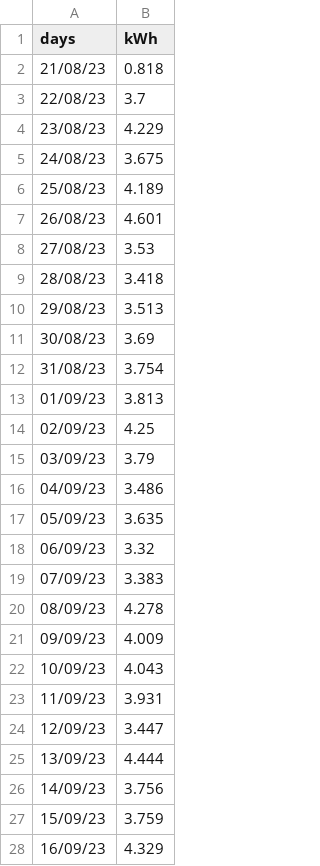
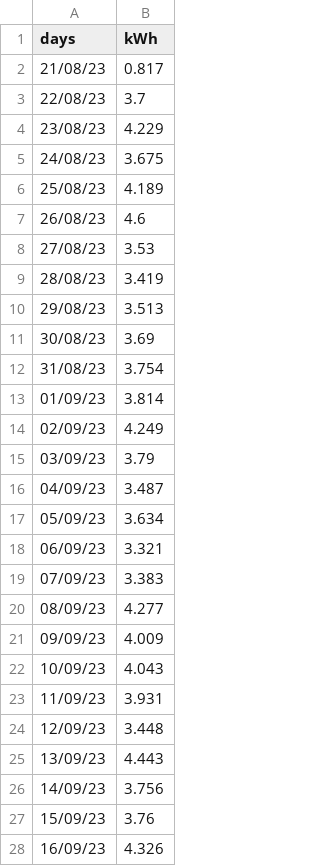
Before and after one commit to jdavid54/jupyter_notebooks, a CSV file: df_grp.csv, drawn as a sheet; only a part is shown; the diff covers the shown part only.

```diff
--- a/df_grp.csv
+++ b/df_grp.csv
@@ -1,3 +1,3 @@
 days,kWh
-21/08/23,0.818
+21/08/23,0.817
 22/08/23,3.7
@@ -6,5 +6,5 @@ days,kWh
 25/08/23,4.189
-26/08/23,4.601
+26/08/23,4.6
 27/08/23,3.53
-28/08/23,3.418
+28/08/23,3.419
 29/08/23,3.513
@@ -12,10 +12,10 @@ days,kWh
 31/08/23,3.754
-01/09/23,3.813
-02/09/23,4.25
+01/09/23,3.814
+02/09/23,4.249
 03/09/23,3.79
-04/09/23,3.486
-05/09/23,3.635
-06/09/23,3.32
+04/09/23,3.487
+05/09/23,3.634
+06/09/23,3.321
 07/09/23,3.383
-08/09/23,4.278
+08/09/23,4.277
 09/09/23,4.009
@@ -23,6 +23,6 @@ days,kWh
 11/09/23,3.931
-12/09/23,3.447
-13/09/23,4.444
+12/09/23,3.448
+13/09/23,4.443
 14/09/23,3.756
-15/09/23,3.759
-16/09/23,4.329
+15/09/23,3.76
+16/09/23,4.326
```
Also changed, not shown: 176 edited cells elsewhere in this file, data_temp16122022.csv, 6 other files.
